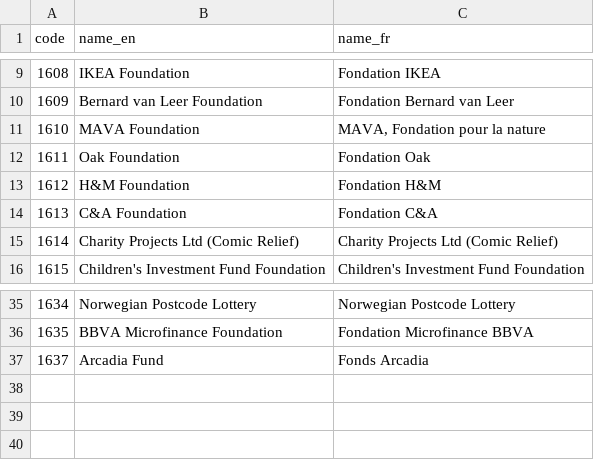
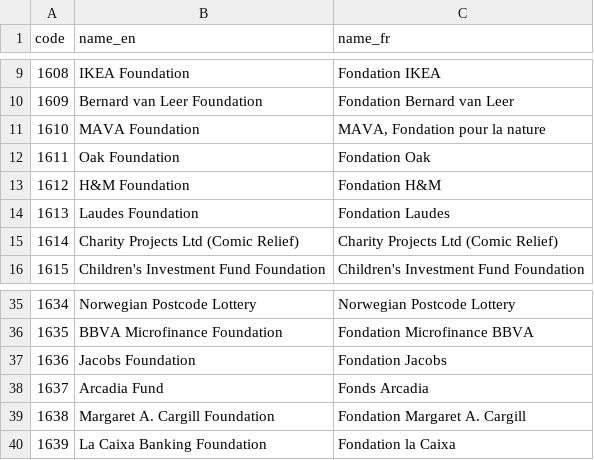
Before and after one commit to datasets/dac-and-crs-code-lists, a CSV file: data/private_donors.csv, drawn as a sheet; only a part is shown, gaps mark what is left out; removed rows and columns are numbered as before the commit, all else as after; the diff names each change by its address in the sheet, - before the commit and + after, or states it on an @@ line.

```diff
--- a/data/private_donors.csv
+++ b/data/private_donors.csv
-row 14: 1613 | C&A Foundation | Fondation C&A
+row 14: 1613 | Laudes Foundation | Fondation Laudes
+row 37: 1636 | Jacobs Foundation | Fondation Jacobs
+row 39: 1638 | Margaret A. Cargill Foundation | Fondation Margaret A. Cargill
+row 40: 1639 | La Caixa Banking Foundation | Fondation la Caixa
```
Also changed, not shown: data/agencies.csv, data/aid_types.csv, 7 other files.
